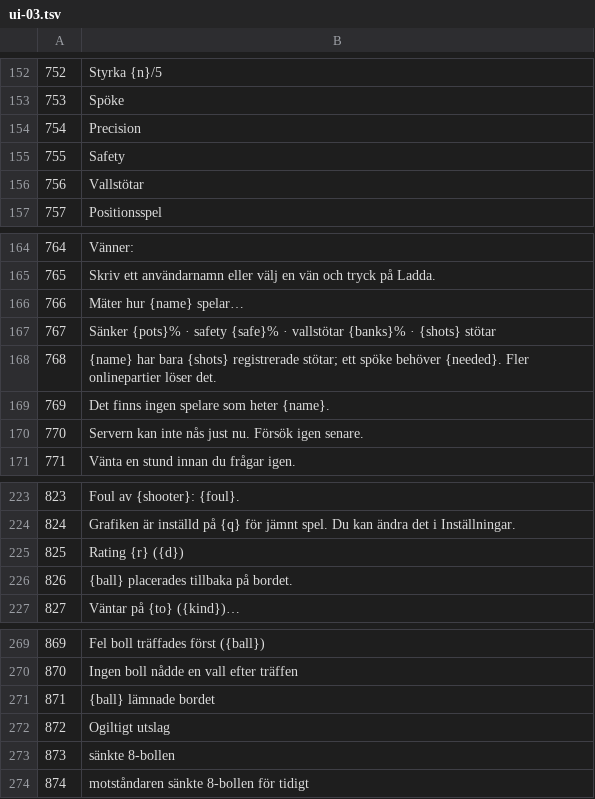
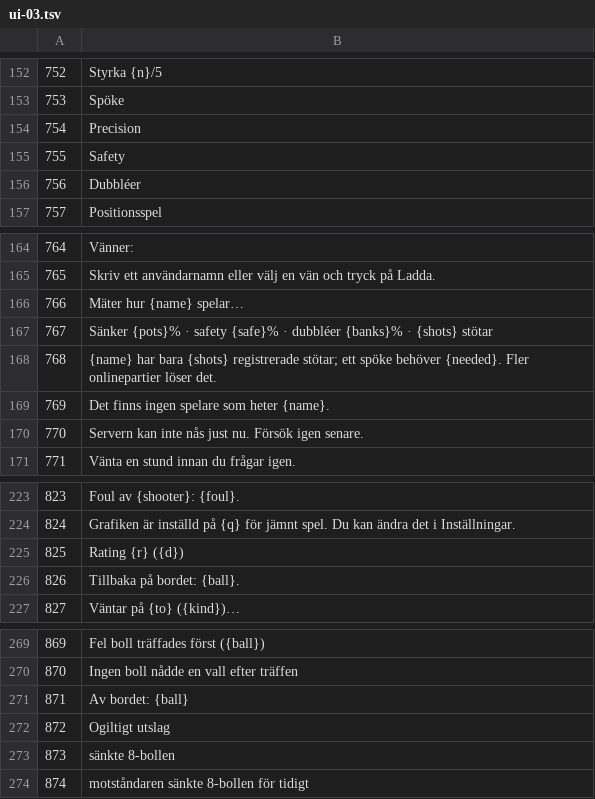
Before and after one commit to allansomensi/snook-legend, a TSV file: tools/i18n-wip/out/sv/ui-03.tsv, drawn as a sheet; only a part is shown, gaps mark what is left out.

```diff
--- a/tools/i18n-wip/out/sv/ui-03.tsv
+++ b/tools/i18n-wip/out/sv/ui-03.tsv
@@ -155,3 +155,3 @@
 755	Safety
-756	Vallstötar
+756	Dubbléer
 757	Positionsspel
@@ -166,3 +166,3 @@
 766	Mäter hur {name} spelar…
-767	Sänker {pots}% · safety {safe}% · vallstötar {banks}% · {shots} stötar
+767	Sänker {pots}% · safety {safe}% · dubbléer {banks}% · {shots} stötar
 768	{name} har bara {shots} registrerade stötar; ett spöke behöver {needed}. Fler onlinepartier löser det.
@@ -225,3 +225,3 @@
 825	Rating {r} ({d})
-826	{ball} placerades tillbaka på bordet.
+826	Tillbaka på bordet: {ball}.
 827	Väntar på {to} ({kind})…
@@ -270,3 +270,3 @@
 870	Ingen boll nådde en vall efter träffen
-871	{ball} lämnade bordet
+871	Av bordet: {ball}
 872	Ogiltigt utslag
```
Also changed, not shown: tools/i18n-wip/out/hu/ui-01.tsv, 7 other files.
